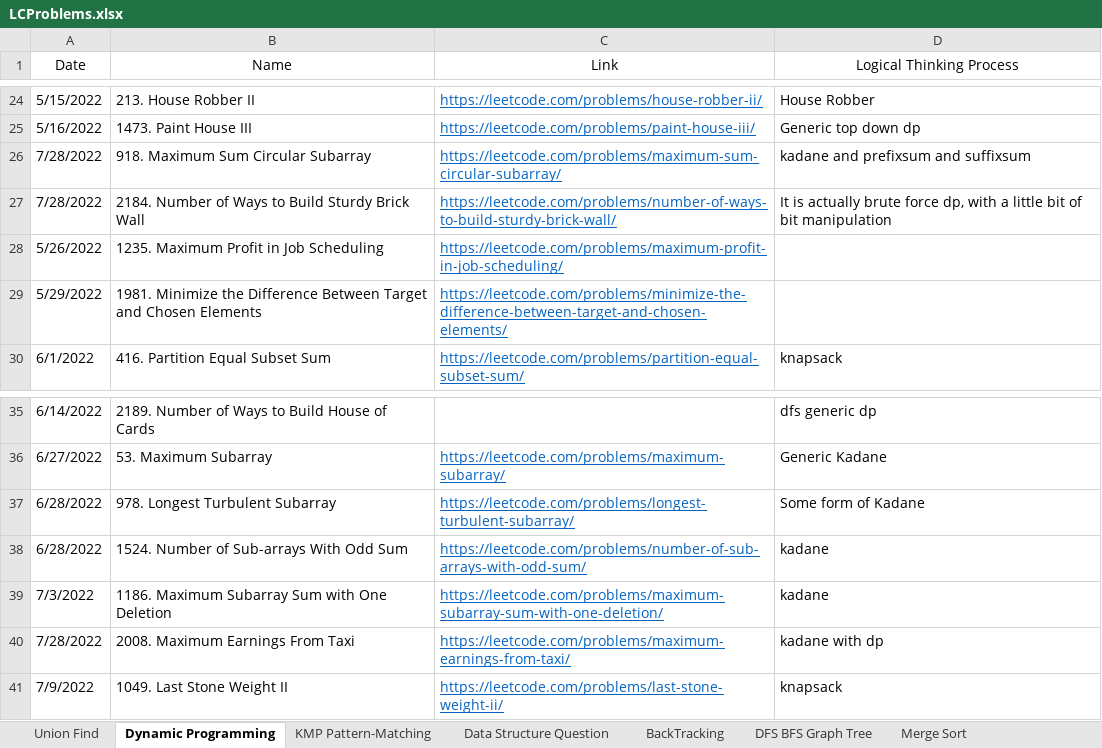
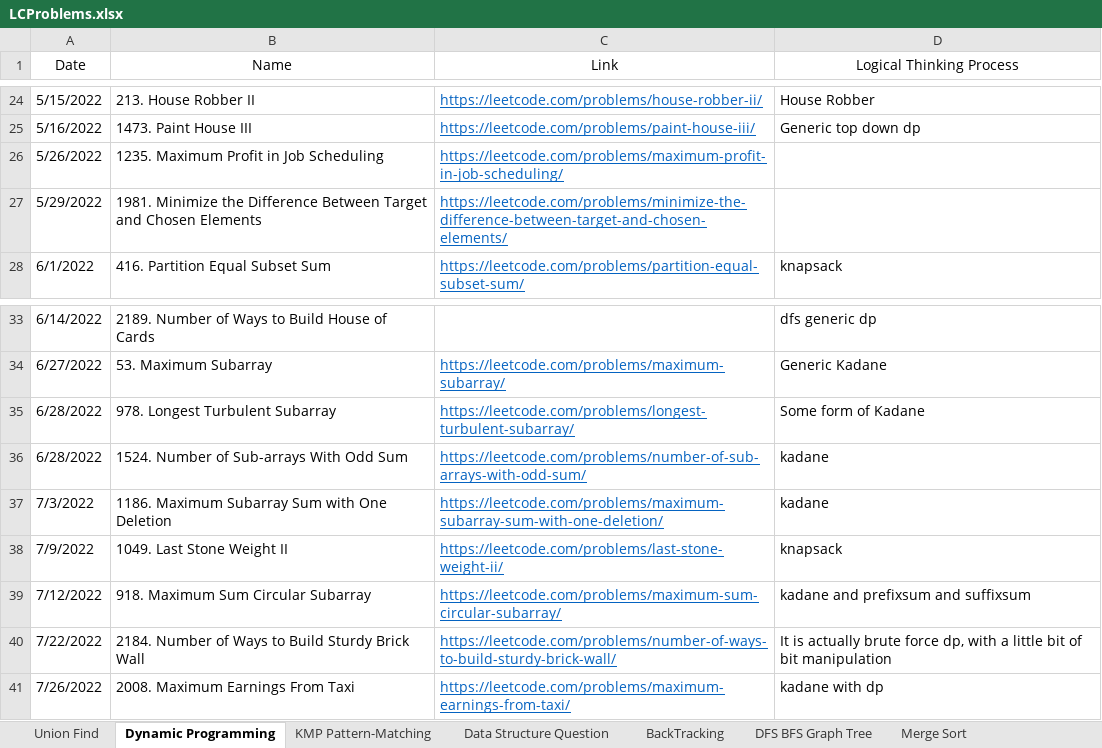
Before and after one commit to JohanLi1990/LeetCodePractice, an Excel workbook: LCProblems.xlsx, sheet Dynamic Programming, drawn as a sheet; only a part is shown, gaps mark what is left out; values as stored, in another font and other column widths than the file's, no borders; table styles not drawn; removed rows and columns are numbered as before the commit, all else as after; the diff names each change by its address in the sheet, - before the commit and + after, or states it on an @@ line.

```diff
--- a/LCProblems.xlsx (sheet Dynamic Programming)
+++ b/LCProblems.xlsx (sheet Dynamic Programming)
-row 26: 7/28/2022 | 918. Maximum Sum Circular Subarray | https://leetcode.com/problems/maximum-sum-circular-subarray/ | kadane and prefixsum and suffixsum
-row 27: 7/28/2022 | 2184. Number of Ways to Build Sturdy Brick Wall | https://leetcode.com/problems/number-of-ways-to-build-sturdy-brick-wall/ | It is actually brute force dp, with a little bit of bit manipulation
-row 40: 7/28/2022 | 2008. Maximum Earnings From Taxi | https://leetcode.com/problems/maximum-earnings-from-taxi/ | kadane with dp
+row 39: 7/12/2022 | 918. Maximum Sum Circular Subarray | https://leetcode.com/problems/maximum-sum-circular-subarray/ | kadane and prefixsum and suffixsum
+row 40: 7/22/2022 | 2184. Number of Ways to Build Sturdy Brick Wall | https://leetcode.com/problems/number-of-ways-to-build-sturdy-brick-wall/ | It is actually brute force dp, with a little bit of bit manipulation
+row 41: 7/26/2022 | 2008. Maximum Earnings From Taxi | https://leetcode.com/problems/maximum-earnings-from-taxi/ | kadane with dp
```
Also changed, not shown: 1 other file.
